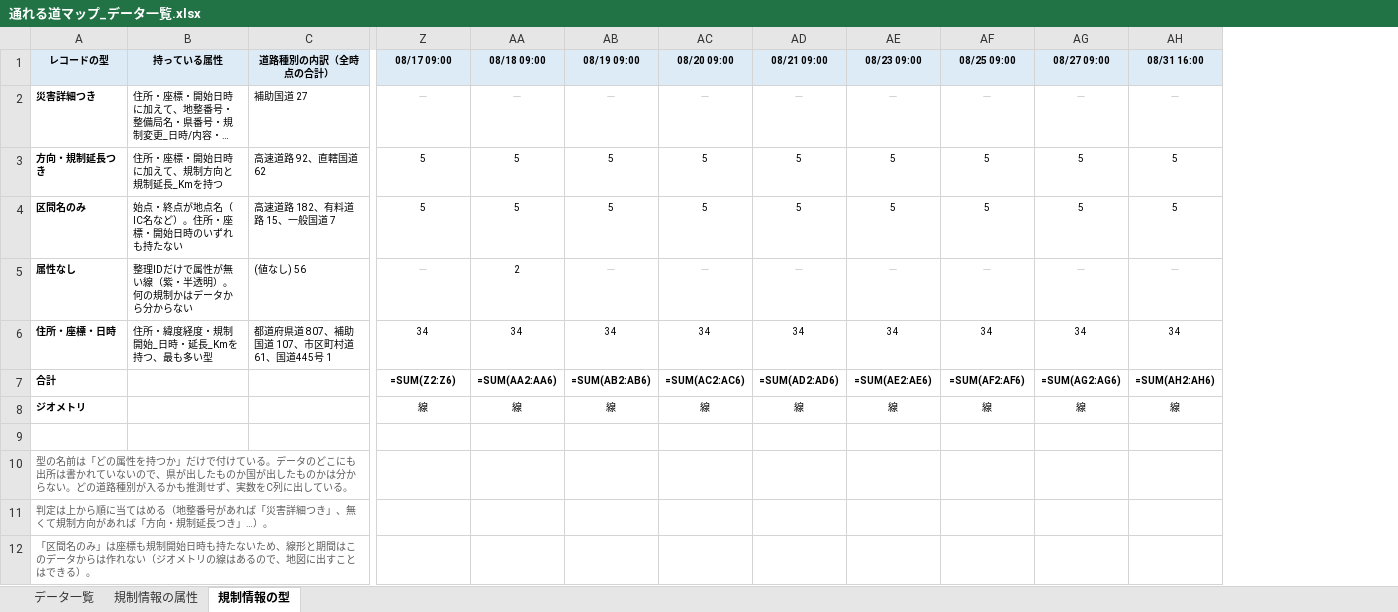
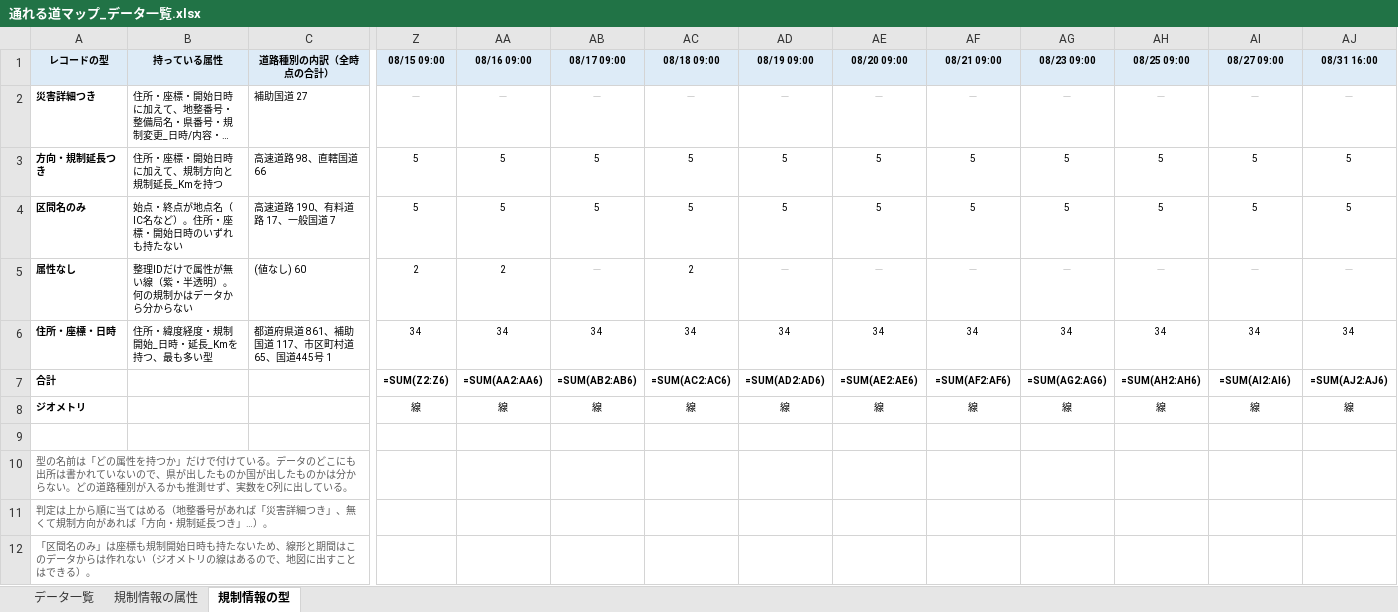
Before and after one commit to centrixuge/kumamoto-earthquake-traffic-map, an Excel workbook: data/mlit_r8kumamoto_map/通れる道マップ_データ一覧.xlsx, sheet 規制情報の型, drawn as a sheet; only a part is shown, gaps mark what is left out; long unchanged cells end in …; values as stored, in another font and other column widths than the file's, no borders; formulas without a stored value are shown as written; addresses are those after the commit; the diff names each change by its address in the sheet, - before the commit and + after, or states it on an @@ line.

```diff
--- a/data/mlit_r8kumamoto_map/通れる道マップ_データ一覧.xlsx (sheet 規制情報の型)
+++ b/data/mlit_r8kumamoto_map/通れる道マップ_データ一覧.xlsx (sheet 規制情報の型)
+column Z (08/15 09:00), rows 2-8: － | 5 | 5 | 2 | 34 | =SUM(Z2:Z6) | 線
+column AA (08/16 09:00), rows 2-8: － | 5 | 5 | 2 | 34 | =SUM(AA2:AA6) | 線
-C3 (道路種別の内訳（全時点の合計）): 高速道路 92、直轄国道 62
+C3 (道路種別の内訳（全時点の合計）): 高速道路 98、直轄国道 66
-C4 (道路種別の内訳（全時点の合計）): 高速道路 182、有料道路 15、一般国道 7
+C4 (道路種別の内訳（全時点の合計）): 高速道路 190、有料道路 17、一般国道 7
-C5 (道路種別の内訳（全時点の合計）): (値なし) 56
+C5 (道路種別の内訳（全時点の合計）): (値なし) 60
-C6 (道路種別の内訳（全時点の合計）): 都道府県道 807、補助国道 107、市区町村道 61、国道445号 1
+C6 (道路種別の内訳（全時点の合計）): 都道府県道 861、補助国道 117、市区町村道 65、国道445号 1
-AB7 (08/17 09:00): =SUM(Z2:Z6)
+AB7 (08/17 09:00): =SUM(AB2:AB6)
-AC7 (08/18 09:00): =SUM(AA2:AA6)
+AC7 (08/18 09:00): =SUM(AC2:AC6)
-AD7 (08/19 09:00): =SUM(AB2:AB6)
+AD7 (08/19 09:00): =SUM(AD2:AD6)
-AE7 (08/20 09:00): =SUM(AC2:AC6)
+AE7 (08/20 09:00): =SUM(AE2:AE6)
-AF7 (08/21 09:00): =SUM(AD2:AD6)
+AF7 (08/21 09:00): =SUM(AF2:AF6)
-AG7 (08/23 09:00): =SUM(AE2:AE6)
+AG7 (08/23 09:00): =SUM(AG2:AG6)
-AH7 (08/25 09:00): =SUM(AF2:AF6)
+AH7 (08/25 09:00): =SUM(AH2:AH6)
-AI7 (08/27 09:00): =SUM(AG2:AG6)
+AI7 (08/27 09:00): =SUM(AI2:AI6)
-AJ7 (08/31 16:00): =SUM(AH2:AH6)
+AJ7 (08/31 16:00): =SUM(AJ2:AJ6)
```
Also changed, not shown: sheet 規制情報の属性, sheet データ一覧, 8 other files.
